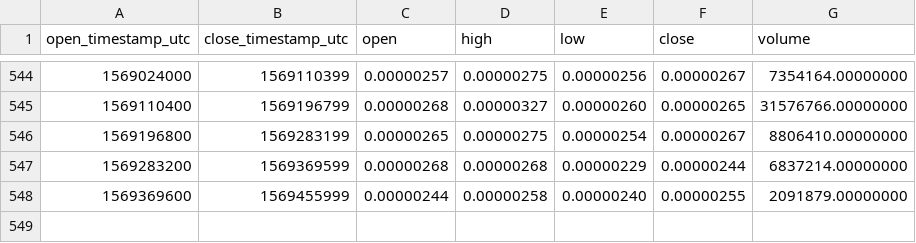
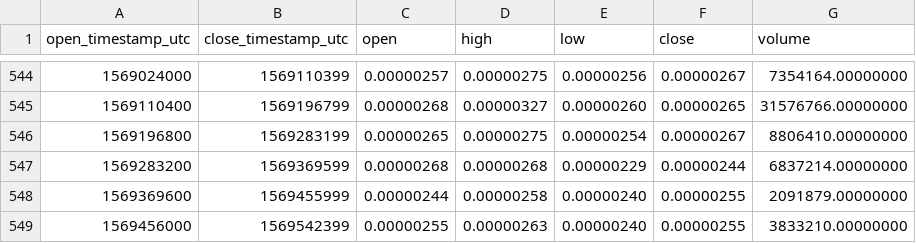
Before and after one commit to cryptobigbro/binance-SYSBTC, a CSV file: binance-SYSBTC-1d.csv, drawn as a sheet; only a part is shown, gaps mark what is left out.

Commit message:
Update OHLCV data.

```diff
--- a/binance-SYSBTC-1d.csv
+++ b/binance-SYSBTC-1d.csv
@@ -548 +548,2 @@ open_timestamp_utc,close_timestamp_utc,open,high,low,close,volume
 1569369600,1569455999,0.00000244,0.00000258,0.00000240,0.00000255,2091879.00000000
+1569456000,1569542399,0.00000255,0.00000263,0.00000240,0.00000255,3833210.00000000
```
Also changed, not shown: 1 other file.
